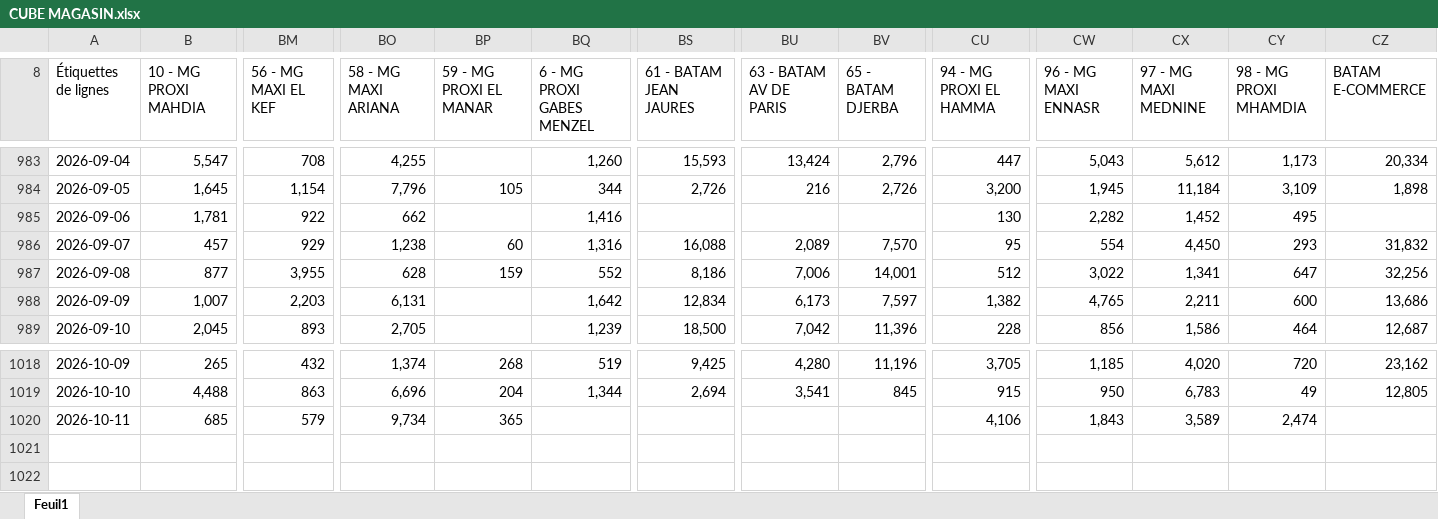
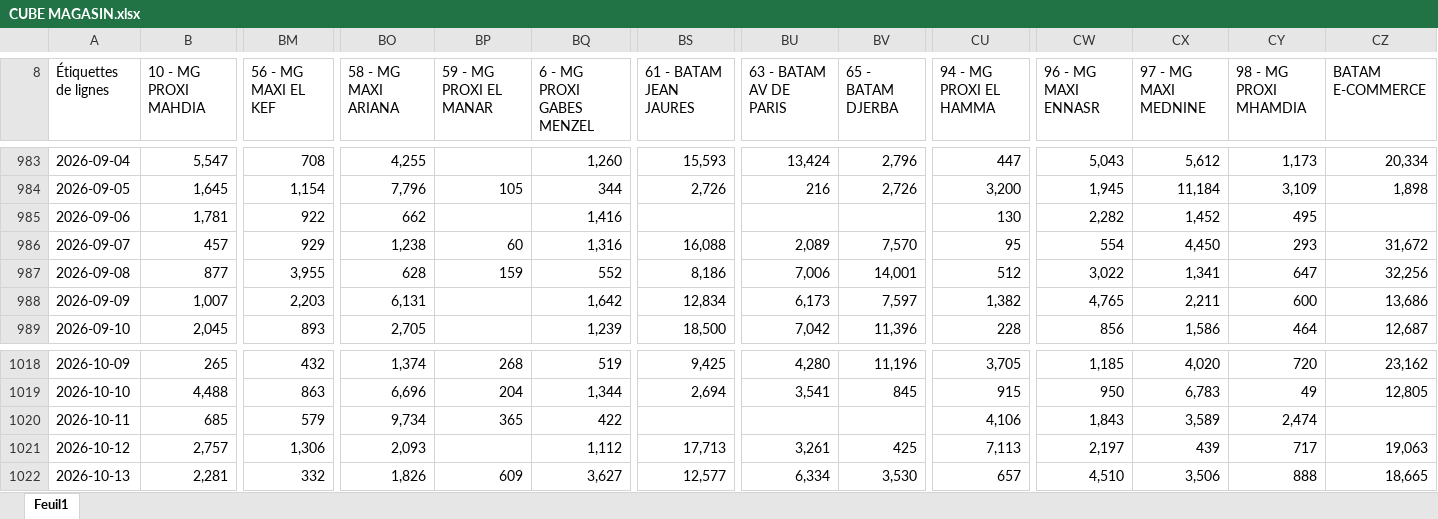
Before and after one commit to chkondali-dev/pilotage-b2b, an Excel workbook: 2025/CUBE MAGASIN.xlsx, sheet Feuil1, drawn as a sheet; only a part is shown, gaps mark what is left out; values as stored, in another font and other column widths than the file's, no borders; rows hold the shown columns only; the diff names each change by its address in the sheet, - before the commit and + after, or states it on an @@ line.

```diff
--- a/2025/CUBE MAGASIN.xlsx (sheet Feuil1)
+++ b/2025/CUBE MAGASIN.xlsx (sheet Feuil1)
-CZ986 (BATAM E-COMMERCE): 31,832
+CZ986 (BATAM E-COMMERCE): 31,672
-BQ1020 (6 - MG PROXI GABES MENZEL): (empty)
+BQ1020 (6 - MG PROXI GABES MENZEL): 422
+row 1021: 2026-10-12 | 2,757 | 1,306 | 2,093 |  | 1,112 | 17,713 | 3,261 | 425 | 7,113 | 2,197 | 439 | 717 | 19,063
+row 1022: 2026-10-13 | 2,281 | 332 | 1,826 | 609 | 3,627 | 12,577 | 6,334 | 3,530 | 657 | 4,510 | 3,506 | 888 | 18,665
```
Also changed, not shown: 2025/Factures ventes enregistrées VC CONVENTION EDC.xlsx, 3 other files.
